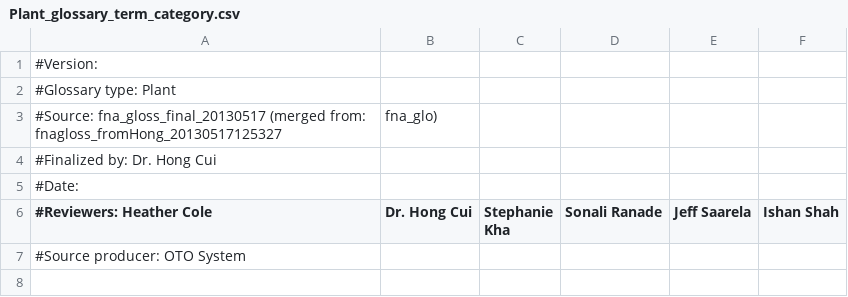
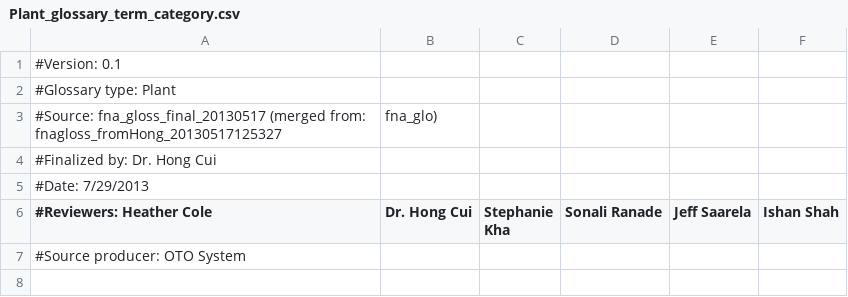
Before and after one commit to diatomsRcool/glossaries, a CSV file: Plant_glossary_term_category.csv, drawn as a sheet; only a part is shown.

Commit message:
added version # and date

```diff
--- a/Plant_glossary_term_category.csv
+++ b/Plant_glossary_term_category.csv
@@ -1,2 +1,2 @@
-#Version:
+#Version: 0.1
 #Glossary type: Plant
@@ -4,3 +4,3 @@
 #Finalized by: Dr. Hong Cui
-#Date:
+#Date: 7/29/2013
 #Reviewers: Heather Cole,Dr. Hong Cui,Stephanie Kha,Sonali Ranade,Jeff Saarela,Ishan Shah
```
